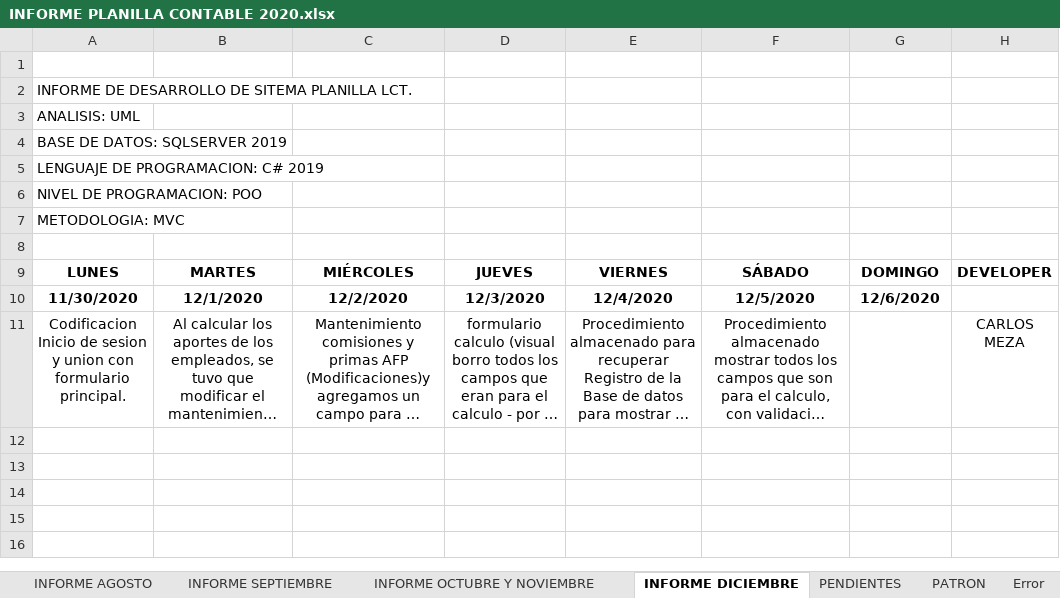
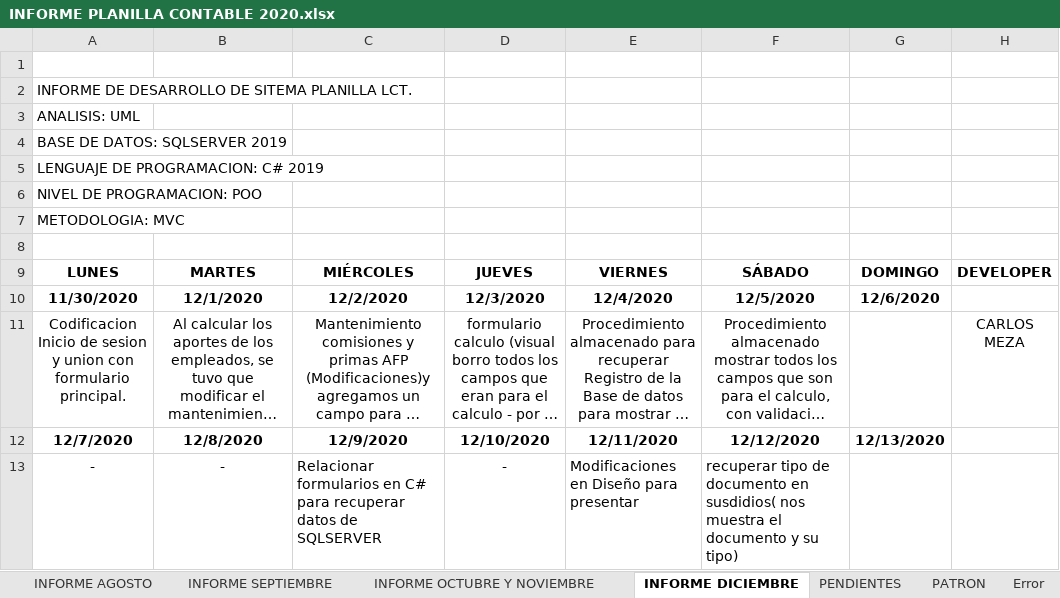
Before and after one commit to lctsistemas/PLANILLACONTABLE, an Excel workbook: INFORME/INFORME PLANILLA CONTABLE 2020.xlsx, sheet INFORME DICIEMBRE, drawn as a sheet; long unchanged cells end in …; values as stored, in another font and other column widths than the file's, no borders; table styles not drawn; the diff names each change by its address in the sheet, - before the commit and + after, or states it on an @@ line.

Commit message:
modificaciones

```diff
--- a/INFORME/INFORME PLANILLA CONTABLE 2020.xlsx (sheet INFORME DICIEMBRE)
+++ b/INFORME/INFORME PLANILLA CONTABLE 2020.xlsx (sheet INFORME DICIEMBRE)
+row 12: 12/7/2020 | 12/8/2020 | 12/9/2020 | 12/10/2020 | 12/11/2020 | 12/12/2020 | 12/13/2020
+row 13: - | - | Relacionar formularios en C# para recuperar datos de SQLSERVER | - | Modificaciones en Diseño para presentar | recuperar tipo de documento en susdidios( nos muestra el documento y su tipo)
```
Also changed, not shown: 29 other files.
